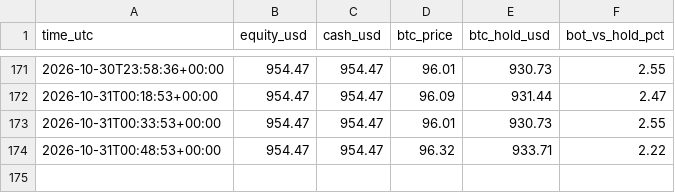
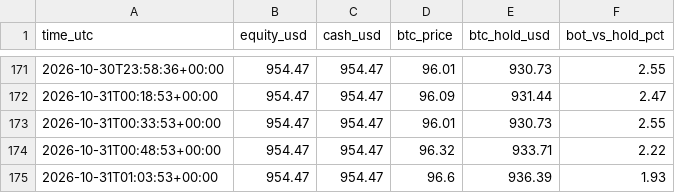
Before and after one commit to byw4dm22yg-a11y/meme-paper-bot, a CSV file: meme_equity.csv, drawn as a sheet; only a part is shown, gaps mark what is left out.

Commit message:
meme paper run

```diff
--- a/meme_equity.csv
+++ b/meme_equity.csv
@@ -174 +174,2 @@ time_utc,equity_usd,cash_usd,btc_price,btc_hold_usd,bot_vs_hold_pct
 2026-10-31T00:48:53+00:00,954.47,954.47,96.32,933.71,2.22
+2026-10-31T01:03:53+00:00,954.47,954.47,96.6,936.39,1.93
```
Also changed, not shown: meme_funnel.csv, 1 other file.
